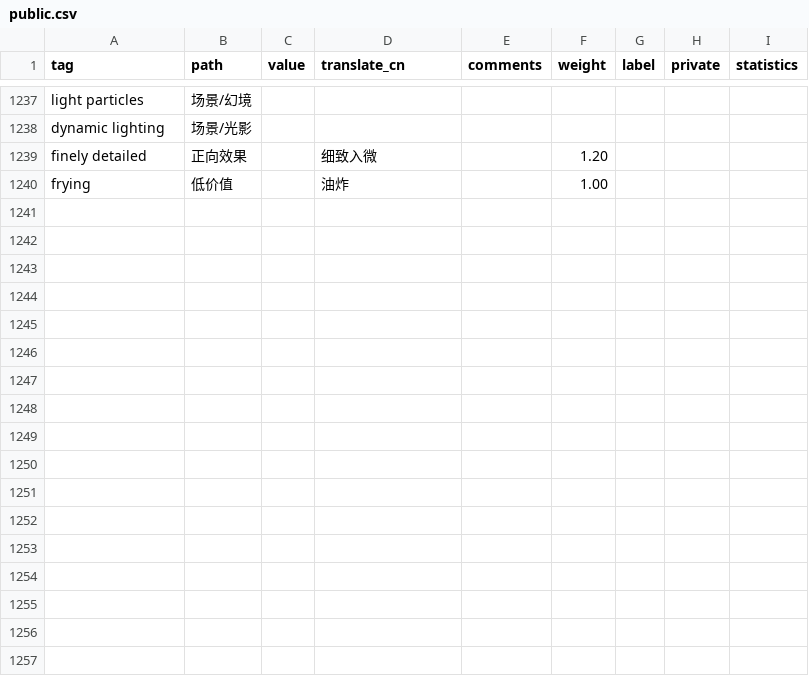
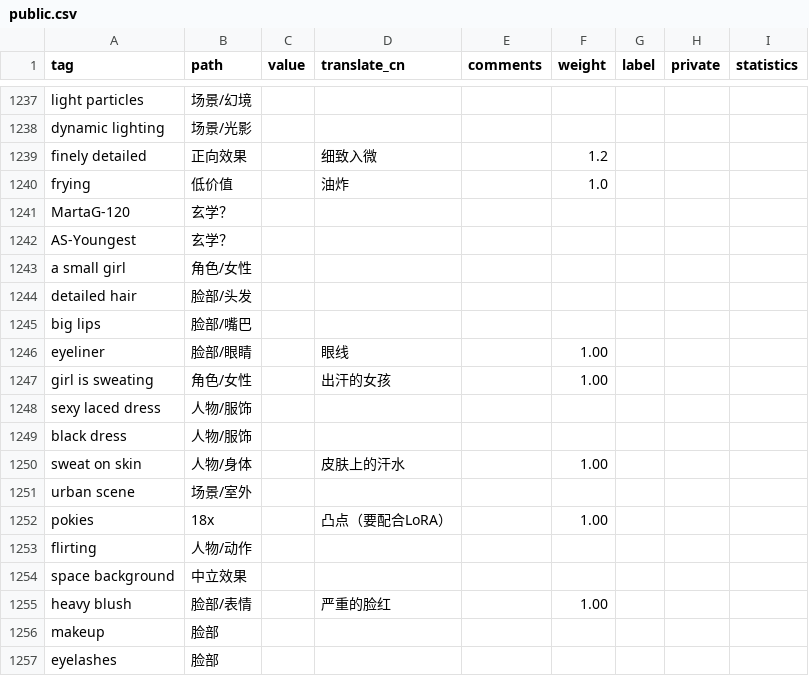
Before and after one commit to SleepySoft/StableDiffusionTagsManager, a CSV file: public.csv, drawn as a sheet; only a part is shown, gaps mark what is left out; the diff covers the shown part only.

```diff
--- a/public.csv
+++ b/public.csv
@@ -1238,3 +1238,20 @@ light particles,场景/幻境,,,,,,,
 dynamic lighting,场景/光影,,,,,,,
-finely detailed,正向效果,,细致入微,,1.20,,,
-frying,低价值,,油炸,,1.00,,,
+finely detailed,正向效果,,细致入微,,1.2,,,
+frying,低价值,,油炸,,1.0,,,
+MartaG-120,玄学？,,,,,,,
+AS-Youngest,玄学？,,,,,,,
+a small girl,角色/女性,,,,,,,
+detailed hair,脸部/头发,,,,,,,
+big lips,脸部/嘴巴,,,,,,,
+eyeliner,脸部/眼睛,,眼线,,1.00,,,
+girl is sweating,角色/女性,,出汗的女孩,,1.00,,,
+sexy laced dress,人物/服饰,,,,,,,
+black dress,人物/服饰,,,,,,,
+sweat on skin,人物/身体,,皮肤上的汗水,,1.00,,,
+urban scene,场景/室外,,,,,,,
+pokies,18x,,凸点（要配合LoRA）,,1.00,,,
+flirting,人物/动作,,,,,,,
+space background,中立效果,,,,,,,
+heavy blush,脸部/表情,,严重的脸红,,1.00,,,
+makeup,脸部,,,,,,,
+eyelashes,脸部,,,,,,,
```
Also changed, not shown: 16 added rows and 1 edited cell elsewhere in this file, 2 other files.
